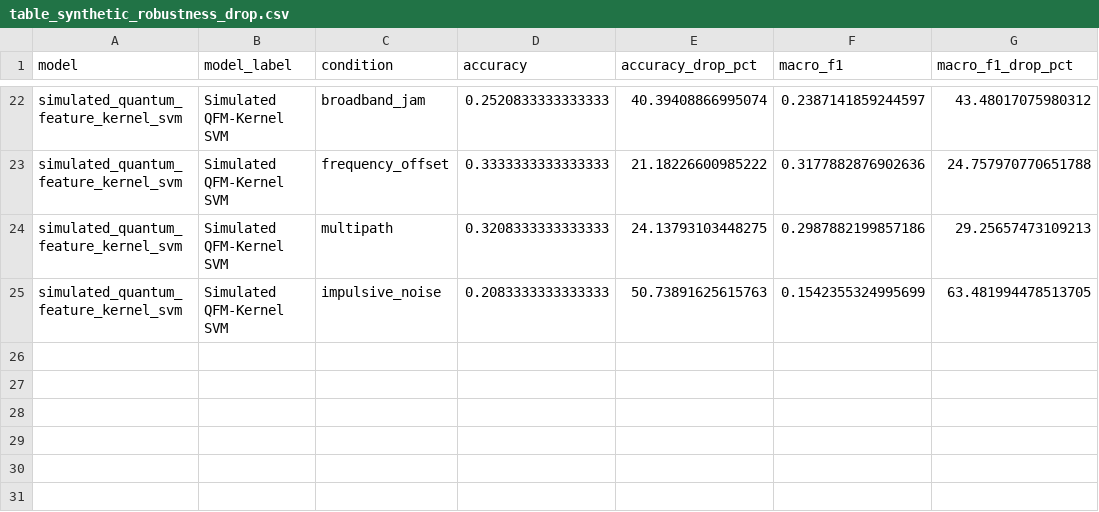
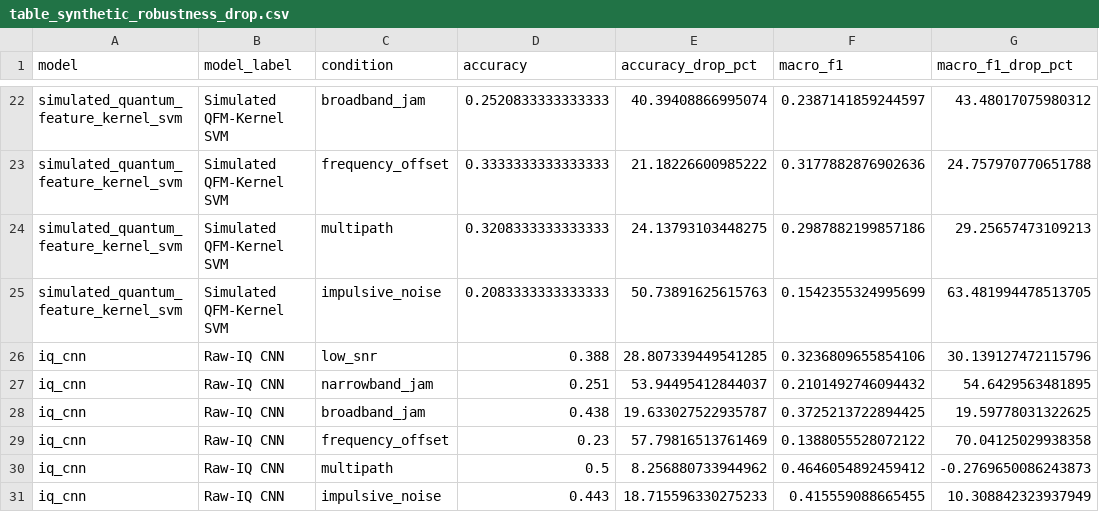
Before and after one commit to drsaikrishnathota1/quantum-ai-rf-signal-classification, a CSV file: manuscript_assets/tables/table_synthetic_robustness_drop.csv, drawn as a sheet; only a part is shown, gaps mark what is left out.

Commit message:
Add CNN baseline and manuscript submission package

```diff
--- a/manuscript_assets/tables/table_synthetic_robustness_drop.csv
+++ b/manuscript_assets/tables/table_synthetic_robustness_drop.csv
@@ -25 +25,7 @@ simulated_quantum_feature_kernel_svm,Simulated QFM-Kernel SVM,multipath,0.320833
 simulated_quantum_feature_kernel_svm,Simulated QFM-Kernel SVM,impulsive_noise,0.2083333333333333,50.73891625615763,0.1542355324995699,63.481994478513705
+iq_cnn,Raw-IQ CNN,low_snr,0.388,28.807339449541285,0.3236809655854106,30.139127472115796
+iq_cnn,Raw-IQ CNN,narrowband_jam,0.251,53.94495412844037,0.2101492746094432,54.6429563481895
+iq_cnn,Raw-IQ CNN,broadband_jam,0.438,19.633027522935787,0.3725213722894425,19.59778031322625
+iq_cnn,Raw-IQ CNN,frequency_offset,0.23,57.79816513761469,0.1388055528072122,70.04125029938358
+iq_cnn,Raw-IQ CNN,multipath,0.5,8.256880733944962,0.4646054892459412,-0.2769650086243873
+iq_cnn,Raw-IQ CNN,impulsive_noise,0.443,18.715596330275233,0.415559088665455,10.308842323937949
```
Also changed, not shown: manuscript_assets/tables/table_synthetic_clean_performance.csv, manuscript_assets/tables/table_synthetic_robustness_metrics.csv, 31 other files.
